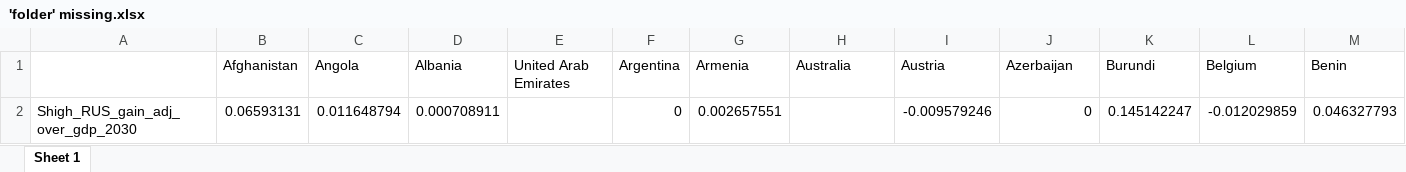
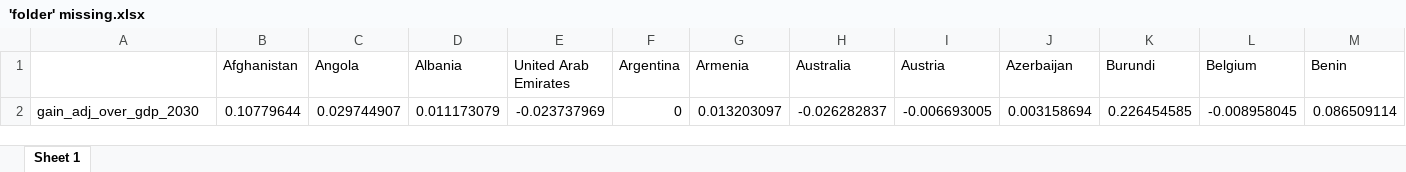
Before and after one commit to bixiou/global_tax_attitudes, an Excel workbook: xlsx/'folder' missing.xlsx, sheet Sheet 1, drawn as a sheet; only a part is shown; values as stored, in another font and other column widths than the file's, no borders; removed rows and columns are numbered as before the commit, all else as after; rows hold the shown columns only; the diff names each change by its address in the sheet, - before the commit and + after, or states it on an @@ line.

```diff
--- a/xlsx/'folder' missing.xlsx (sheet Sheet 1)
+++ b/xlsx/'folder' missing.xlsx (sheet Sheet 1)
-row 2: Shigh_RUS_gain_adj_over_gdp_2030 | 0.06593131 | 0.011648794 | 0.000708911 |  | 0 | 0.002657551 |  | -0.009579246 | 0 | 0.145142247 | -0.012029859 | 0.046327793
+row 2: gain_adj_over_gdp_2030 | 0.10779644 | 0.029744907 | 0.011173079 | -0.023737969 | 0 | 0.013203097 | -0.026282837 | -0.006693005 | 0.003158694 | 0.226454585 | -0.008958045 | 0.086509114
```
Also changed, not shown: 1 other file.
